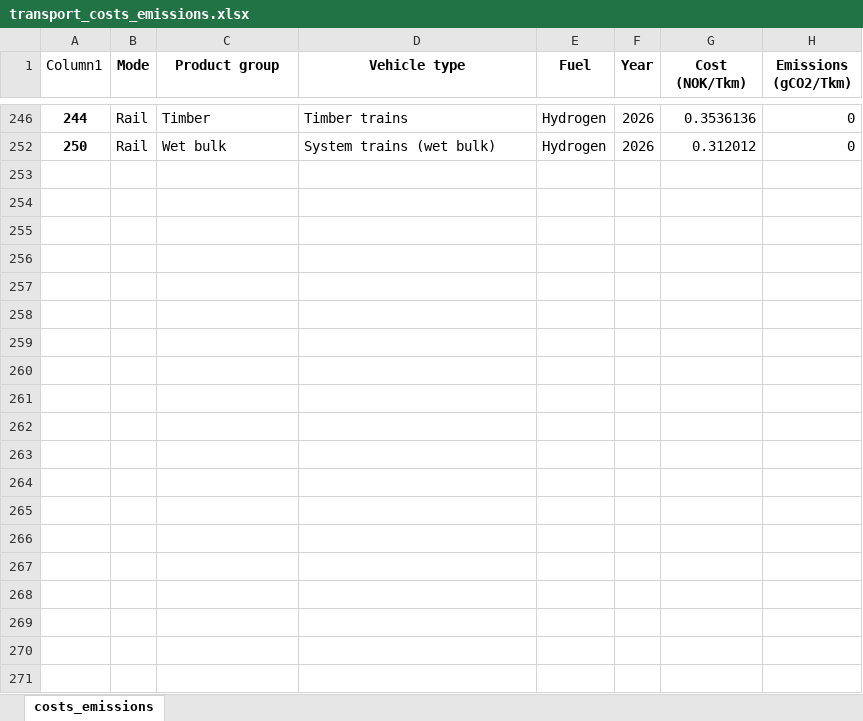
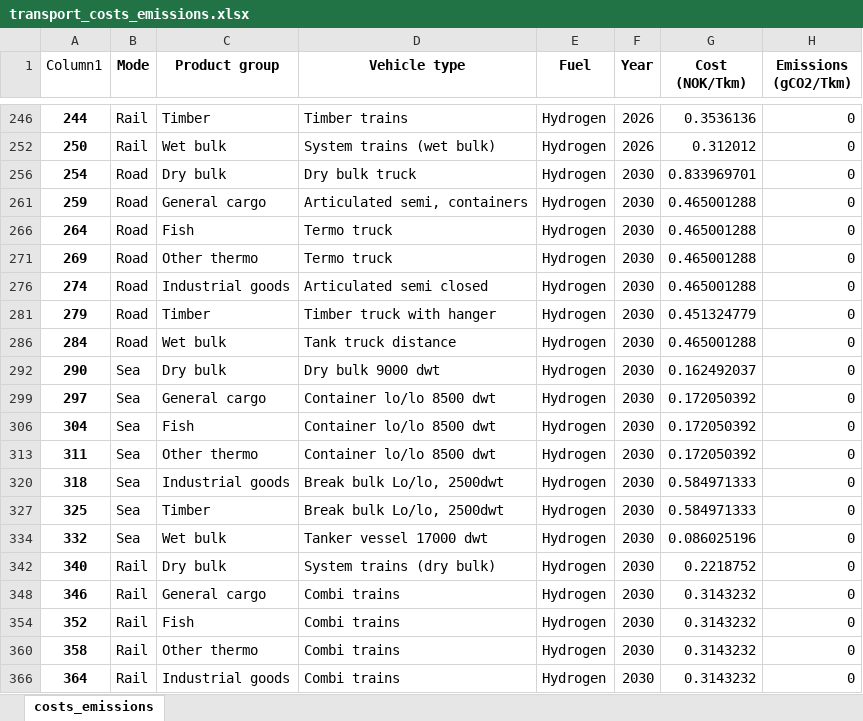
Before and after one commit to SteffenBakker/STraM_ntnu_development, an Excel workbook: Data/transport_costs_emissions.xlsx, sheet costs_emissions, drawn as a sheet; only a part is shown, gaps mark what is left out; values as stored, in another font and other column widths than the file's, no borders; table styles not drawn; the diff covers the shown part only; the diff names each change by its address in the sheet, - before the commit and + after, or states it on an @@ line.

```diff
--- a/Data/transport_costs_emissions.xlsx (sheet costs_emissions)
+++ b/Data/transport_costs_emissions.xlsx (sheet costs_emissions)
@@ row 256 unhidden: 254 | Road | Dry bulk | Dry bulk truck | Hydrogen | 2030 | 0.833969701 | 0 @@
@@ row 261 unhidden: 259 | Road | General cargo | Articulated semi, containers | Hydrogen | 2030 | 0.465001288 | 0 @@
@@ row 266 unhidden: 264 | Road | Fish | Termo truck | Hydrogen | 2030 | 0.465001288 | 0 @@
@@ row 271 unhidden: 269 | Road | Other thermo | Termo truck | Hydrogen | 2030 | 0.465001288 | 0 @@
@@ row 276 unhidden: 274 | Road | Industrial goods | Articulated semi closed | Hydrogen | 2030 | 0.465001288 | 0 @@
@@ row 281 unhidden: 279 | Road | Timber | Timber truck with hanger | Hydrogen | 2030 | 0.451324779 | 0 @@
@@ row 286 unhidden: 284 | Road | Wet bulk | Tank truck distance | Hydrogen | 2030 | 0.465001288 | 0 @@
@@ row 292 unhidden: 290 | Sea | Dry bulk | Dry bulk 9000 dwt | Hydrogen | 2030 | 0.162492037 | 0 @@
@@ row 299 unhidden: 297 | Sea | General cargo | Container lo/lo 8500 dwt | Hydrogen | 2030 | 0.172050392 | 0 @@
@@ row 306 unhidden: 304 | Sea | Fish | Container lo/lo 8500 dwt | Hydrogen | 2030 | 0.172050392 | 0 @@
@@ row 313 unhidden: 311 | Sea | Other thermo | Container lo/lo 8500 dwt | Hydrogen | 2030 | 0.172050392 | 0 @@
@@ row 320 unhidden: 318 | Sea | Industrial goods | Break bulk Lo/lo, 2500dwt | Hydrogen | 2030 | 0.584971333 | 0 @@
@@ row 327 unhidden: 325 | Sea | Timber | Break bulk Lo/lo, 2500dwt | Hydrogen | 2030 | 0.584971333 | 0 @@
@@ row 334 unhidden: 332 | Sea | Wet bulk | Tanker vessel 17000 dwt | Hydrogen | 2030 | 0.086025196 | 0 @@
@@ row 342 unhidden: 340 | Rail | Dry bulk | System trains (dry bulk) | Hydrogen | 2030 | 0.2218752 | 0 @@
@@ row 348 unhidden: 346 | Rail | General cargo | Combi trains | Hydrogen | 2030 | 0.3143232 | 0 @@
@@ row 354 unhidden: 352 | Rail | Fish | Combi trains | Hydrogen | 2030 | 0.3143232 | 0 @@
@@ row 360 unhidden: 358 | Rail | Other thermo | Combi trains | Hydrogen | 2030 | 0.3143232 | 0 @@
@@ row 366 unhidden: 364 | Rail | Industrial goods | Combi trains | Hydrogen | 2030 | 0.3143232 | 0 @@
```
Also changed, not shown: 44 hidden or unhidden rows elsewhere in this sheet, 10 other files.
